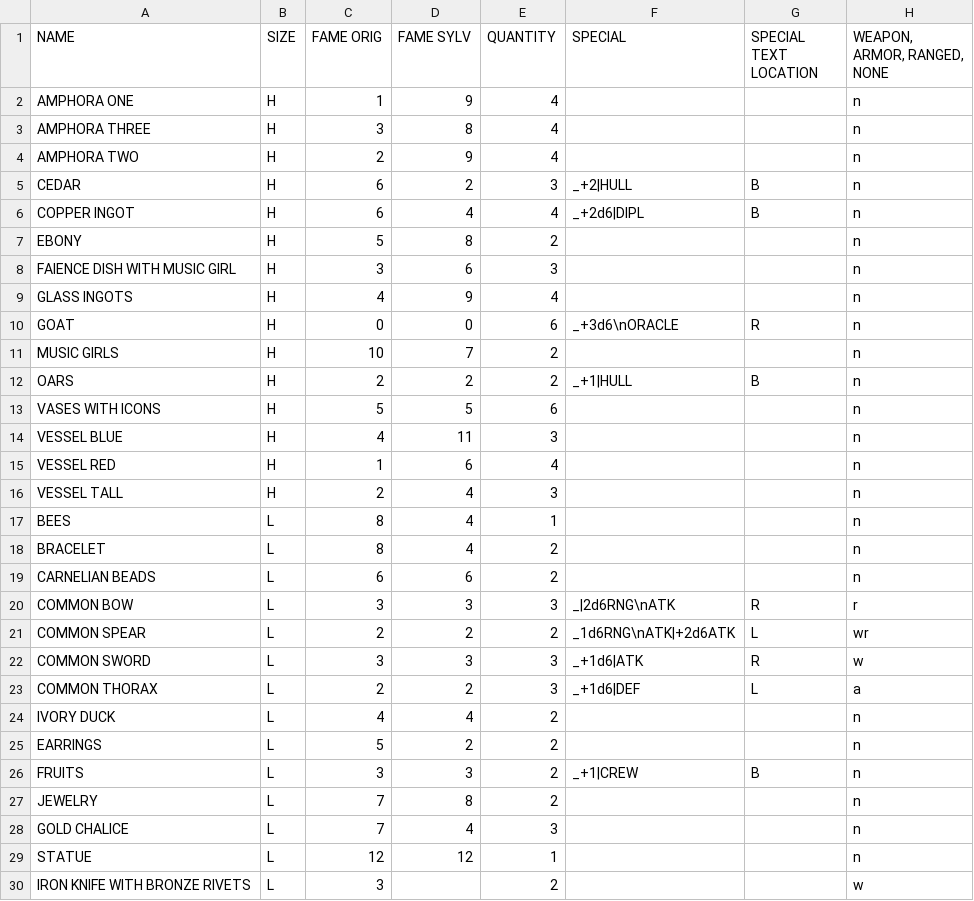
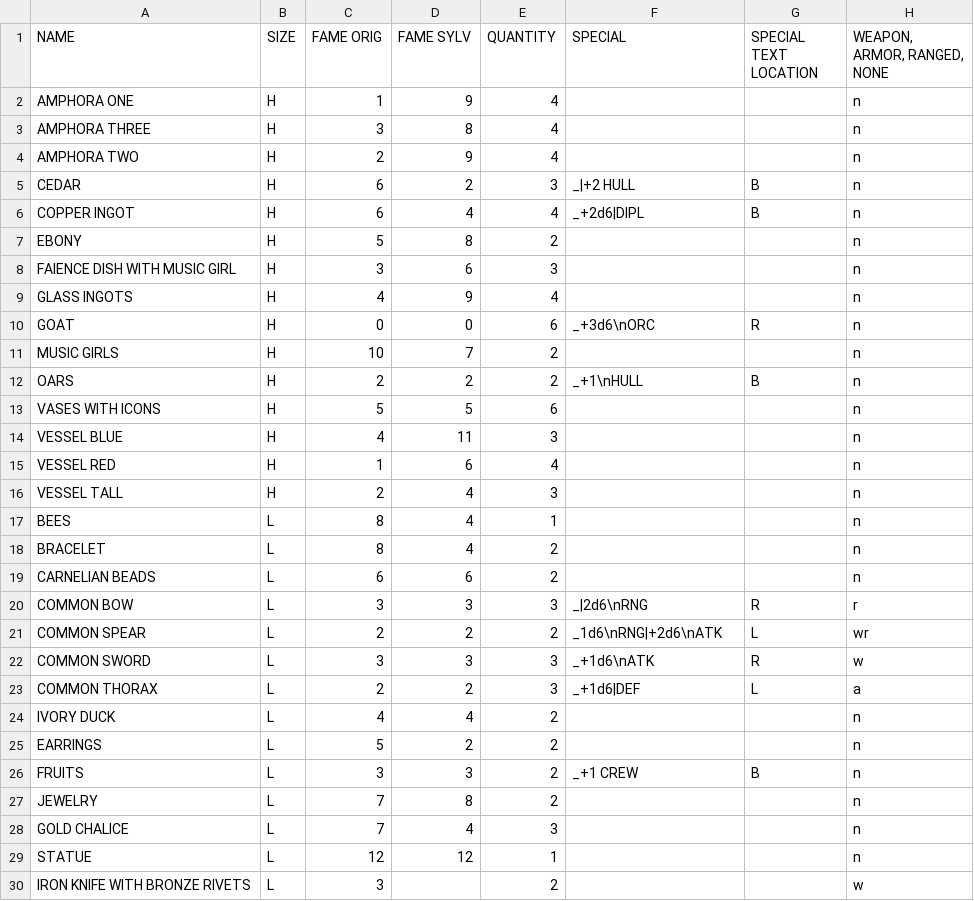
Before and after one commit to SylvanFranklin/stormy, a CSV file: gifts.csv, drawn as a sheet; only a part is shown; the diff covers the shown part only; the diff names each change by its address in the sheet, - before the commit and + after, or states it on an @@ line.

Commit message:
added gift offsets in a compelling way

```diff
--- a/gifts.csv
+++ b/gifts.csv
-F5 (SPECIAL): _+2|HULL
+F5 (SPECIAL): _|+2 HULL
-F10 (SPECIAL): _+3d6\nORACLE
+F10 (SPECIAL): _+3d6\nORC
-F12 (SPECIAL): _+1|HULL
+F12 (SPECIAL): _+1\nHULL
-F20 (SPECIAL): _|2d6RNG\nATK
+F20 (SPECIAL): _|2d6\nRNG
-F21 (SPECIAL): _1d6RNG\nATK|+2d6ATK
+F21 (SPECIAL): _1d6\nRNG|+2d6\nATK
-F22 (SPECIAL): _+1d6|ATK
+F22 (SPECIAL): _+1d6\nATK
-F26 (SPECIAL): _+1|CREW
+F26 (SPECIAL): _+1 CREW
```
Also changed, not shown: 6 added rows and 7 edited cells elsewhere in this file, 3 other files.
